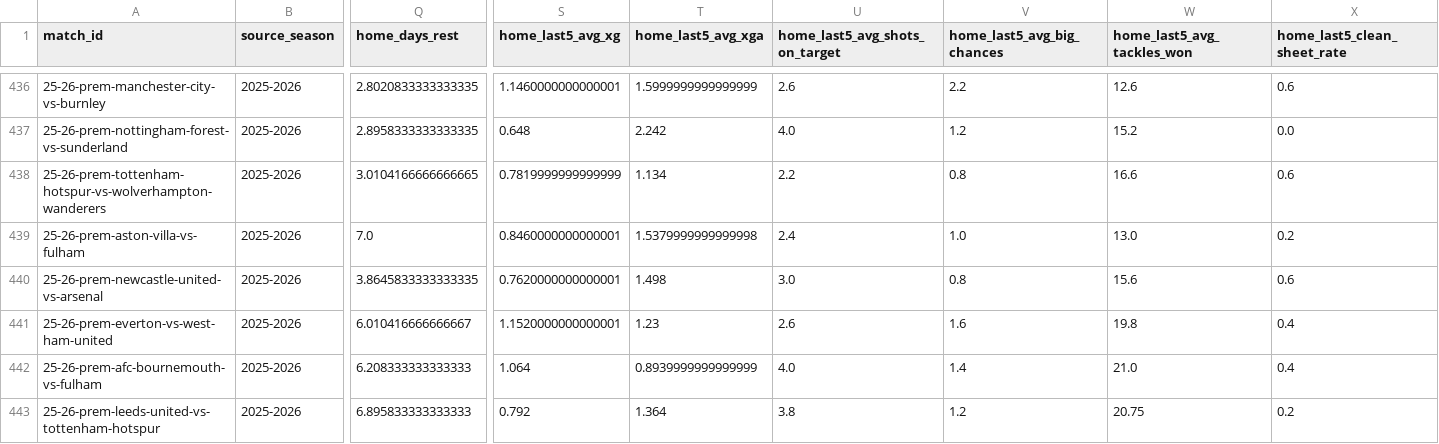
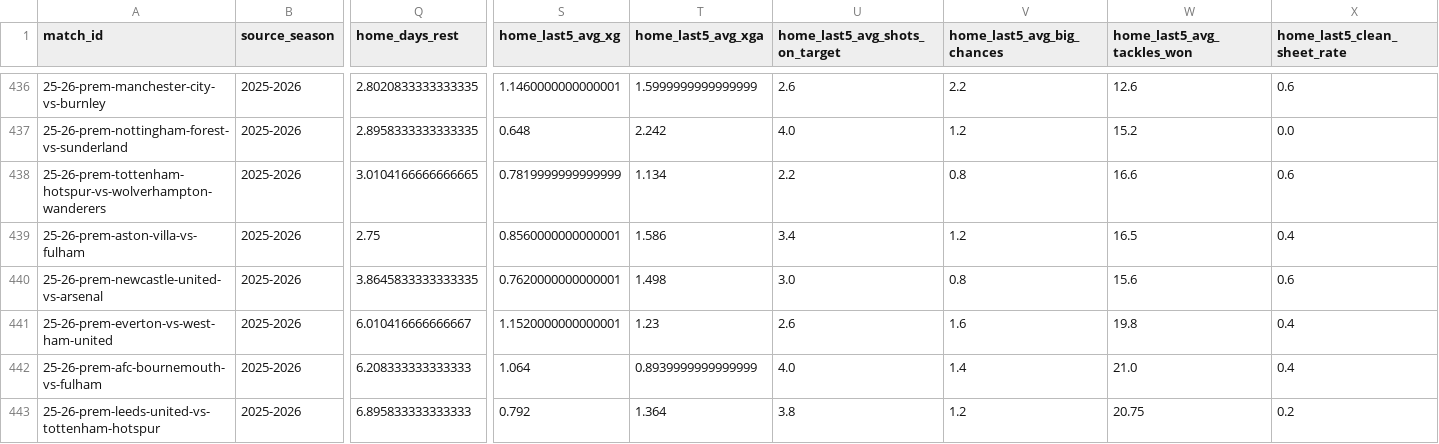
Before and after one commit to GiwinEdwin09/FPL-Predictor, a CSV file: data/features/match_pre_match_features.csv, drawn as a sheet; only a part is shown, gaps mark what is left out; the diff covers the shown part only; the diff names each change by its address in the sheet, - before the commit and + after, or states it on an @@ line.

```diff
--- a/data/features/match_pre_match_features.csv
+++ b/data/features/match_pre_match_features.csv
-Q439 (home_days_rest): 7.0
+Q439 (home_days_rest): 2.75
-S439 (home_last5_avg_xg): 0.8460000000000001
+S439 (home_last5_avg_xg): 0.8560000000000001
-T439 (home_last5_avg_xga): 1.5379999999999998
+T439 (home_last5_avg_xga): 1.586
-U439 (home_last5_avg_shots_on_target): 2.4
+U439 (home_last5_avg_shots_on_target): 3.4
-V439 (home_last5_avg_big_chances): 1.0
+V439 (home_last5_avg_big_chances): 1.2
-W439 (home_last5_avg_tackles_won): 13.0
+W439 (home_last5_avg_tackles_won): 16.5
-X439 (home_last5_clean_sheet_rate): 0.2
+X439 (home_last5_clean_sheet_rate): 0.4
```
Also changed, not shown: 33 edited cells elsewhere in this file, data/features/all_match_pre_match_features.csv, data/matches.csv, 7 other files.
